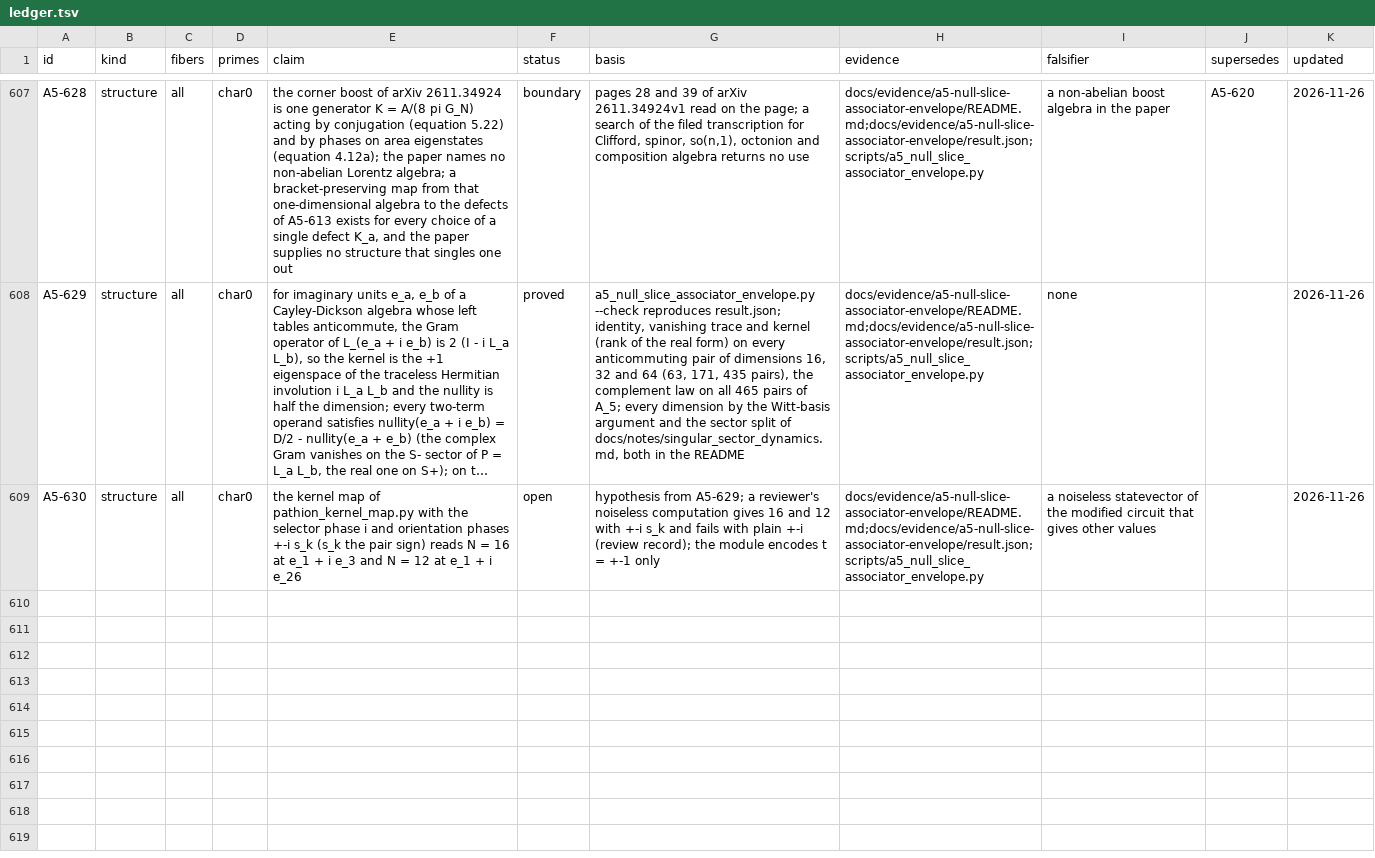
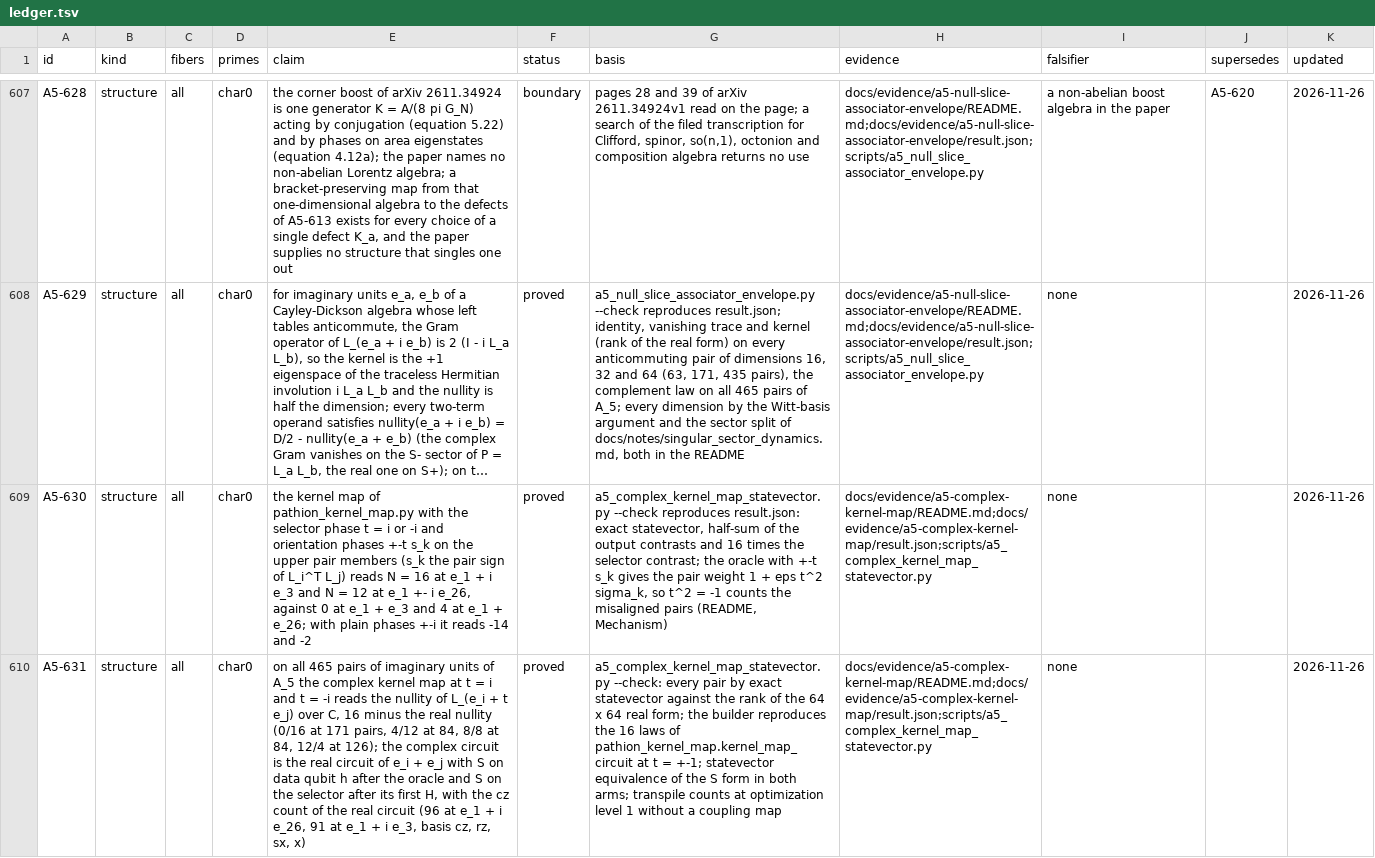
Before and after one commit to Oichkatzelesfrettschen/gororoba-quantum, a TSV file: docs/evidence/a5-exceptional-fibers/ledger.tsv, drawn as a sheet; only a part is shown, gaps mark what is left out; long unchanged cells end in …; the diff covers the shown part only; the diff names each change by its address in the sheet, - before the commit and + after, or states it on an @@ line.

Commit message:
docs: complex kernel-map record, ledger rows A5-630 to A5-632 and the gates

```diff
--- a/docs/evidence/a5-exceptional-fibers/ledger.tsv
+++ b/docs/evidence/a5-exceptional-fibers/ledger.tsv
-E609 (claim): …selector phase i and orientation phases +-i s_k (s_k the pair sign) reads N = 16 at e_1 + i e_3 and N = 12 at e_1 + i e_26
+E609 (claim): …selector phase t = i or -i and orientation phases +-t s_k on the upper pair members (s_k the pair sign of L_i^T L_j) reads N = 16 at e_1 + i e_3 and N = 12 at e_1 +- i e_26, against 0 at e_1 + e_3 and 4 at e_1 + e_26; with plain phases +-i it reads -14 and -2
-F609 (status): open
+F609 (status): proved
-G609 (basis): hypothesis from A5-629; a reviewer's noiseless computation gives 16 and 12 with +-i s_k and fails with plain +-i (review record); the module encodes t = +-1 only
+G609 (basis): a5_complex_kernel_map_statevector.py --check reproduces result.json: exact statevector, half-sum of the output contrasts and 16 times the selector contrast; the oracle with +-t s_k gives the pair weight 1 + eps t^2 sigma_k, so t^2 = -1 counts the misaligned pairs (README, Mechanism)
-H609 (evidence): docs/evidence/a5-null-slice-associator-envelope/README.md;docs/evidence/a5-null-slice-associator-envelope/result.json;scripts/a5_null_slice_associator_envelope.py
+H609 (evidence): docs/evidence/a5-complex-kernel-map/README.md;docs/evidence/a5-complex-kernel-map/result.json;scripts/a5_complex_kernel_map_statevector.py
-I609 (falsifier): a noiseless statevector of the modified circuit that gives other values
+I609 (falsifier): none
+row 610: A5-631 | structure | all | char0 | on all 465 pairs of imaginary units of A_5 the complex kernel map at t = i and t = -i reads the nullity of L_(e_i + t e_j) over C, 16 minus the real nullity (0/16 at 171 pairs, 4/12 at 84, 8/8 at 84, 12/4 at 126); the complex circuit is the real circuit of e_i + e_j with S on data qubit h after the oracle and S on the selector after its first H, with the cz count of the real circuit (96 at e_1 + i e_26, 91 at e_1 + i e_3, basis cz, rz, sx, x) | proved | a5_complex_kernel_map_statevector.py --check: every pair by exact statevector against the rank of the 64 x 64 real form; the builder reproduces the 16 laws of pathion_kernel_map.kernel_map_circuit at t = +-1; statevector equivalence of the S form in both arms; transpile counts at optimization level 1 without a coupling map | docs/evidence/a5-complex-kernel-map/README.md;docs/evidence/a5-complex-kernel-map/result.json;scripts/a5_complex_kernel_map_statevector.py | none |  | 2026-11-26
```
Also changed, not shown: 1 added row elsewhere in this file, 8 other files.
